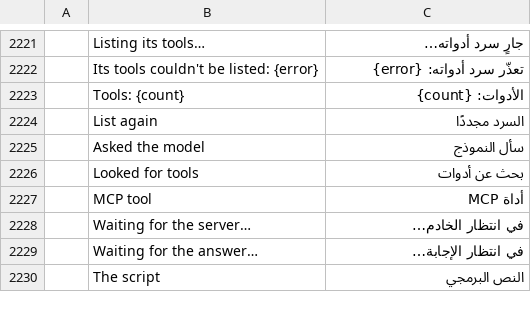
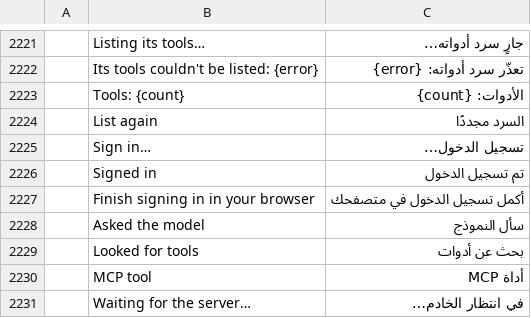
Before and after one commit to dmoghnie/mailcraft, a TSV file: crates/ui-egui/src/i18n/ar.tsv, drawn as a sheet; only a part is shown, gaps mark what is left out; the shorter side is filled out with more unchanged rows; the diff names each change by its address in the sheet, - before the commit and + after, or states it on an @@ line.

Commit message:
feat: MailCraft's AI signs in to MCP servers on the web that ask for it
A server on the web whose answer asks for a sign-in has Sign in… in
File › Options › AI. MailCraft finds its sign-in server from its
metadata (RFC 9728, RFC 8414), registers there for the redirect to this
computer (RFC 7591, no secret of its own) and signs in in the browser
with PKCE, the tokens asked for that server alone (RFC 8707) and the
redirect's iss checked (RFC 9207). The keychain keeps the tokens; the
settings keep how to renew them, and the pool renews the access token
as it runs out, keeping the refresh token it turns over to.

A sign-in server that doesn't take S256 or names another is refused,
and so, for a server elsewhere, is any address on this computer its
sign-in names. Signing in is the person's alone (mcp::PERSON_ONLY).
The browser build says it can't. A new fuzz target reads challenges
and metadata.

Fork issue 49.

```diff
--- a/crates/ui-egui/src/i18n/ar.tsv
+++ b/crates/ui-egui/src/i18n/ar.tsv
+row 2225:  | Sign in… | تسجيل الدخول…
+row 2226:  | Signed in | تم تسجيل الدخول
+row 2227:  | Finish signing in in your browser | أكمل تسجيل الدخول في متصفحك
```
Also changed, not shown: crates/ui-egui/src/i18n/es.tsv, crates/ui-egui/src/i18n/hu.tsv, 41 other files.
